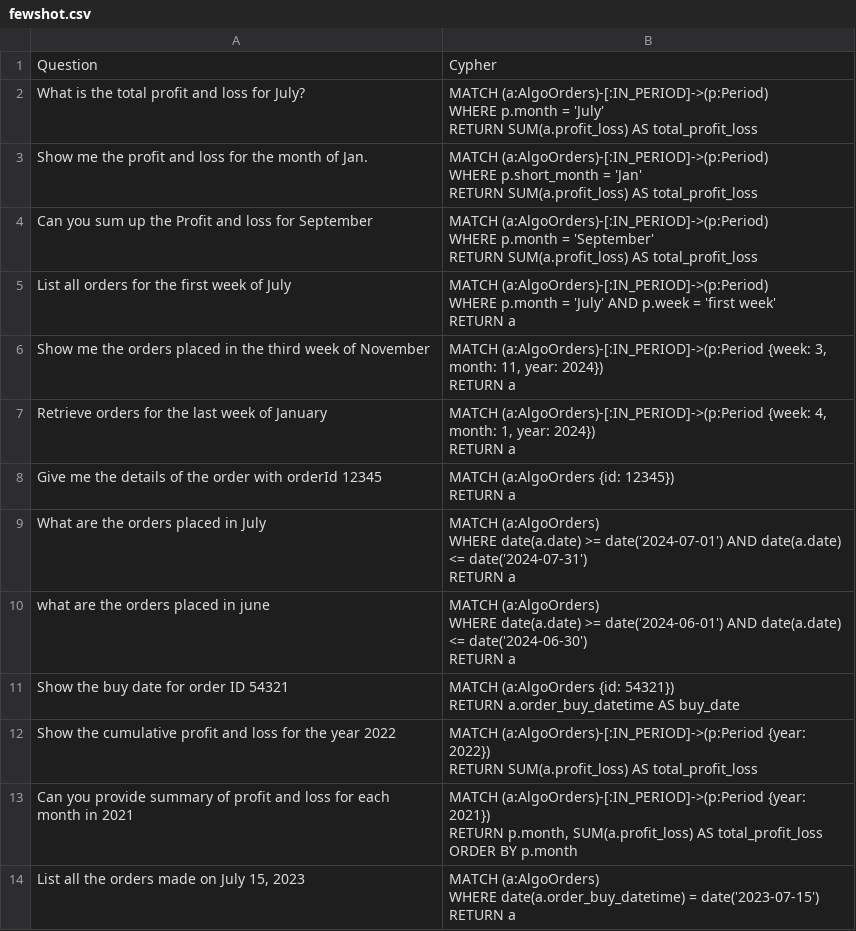
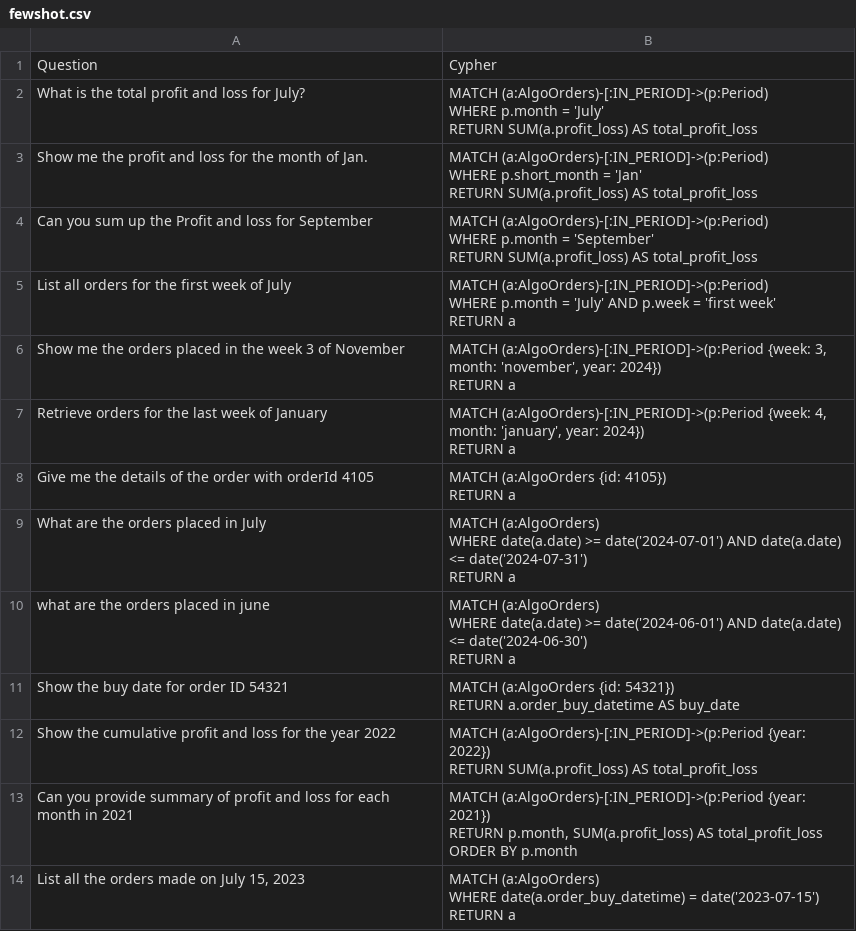
Before and after one commit to prekshawynbytech/AlgoWyn-Chatgpt, a CSV file: fewshot.csv, drawn as a sheet; only a part is shown.

Commit message:
Update fewshot.csv

```diff
--- a/fewshot.csv
+++ b/fewshot.csv
@@ -17,11 +17,11 @@ WHERE p.month = 'July' AND p.week = 'first week'
 RETURN a"
-"Show me the orders placed in the third week of November
-","MATCH (a:AlgoOrders)-[:IN_PERIOD]->(p:Period {week: 3, month: 11, year: 2024})
-RETURN a"
-"Retrieve orders for the last week of January
-","MATCH (a:AlgoOrders)-[:IN_PERIOD]->(p:Period {week: 4, month: 1, year: 2024})
-RETURN a"
-"Give me the details of the order with orderId 12345
-","MATCH (a:AlgoOrders {id: 12345})
-RETURN a"
+"Show me the orders placed in the  week 3 of November
+","MATCH (a:AlgoOrders)-[:IN_PERIOD]->(p:Period {week: 3, month: 'november', year: 2024})
+RETURN a"
+"Retrieve orders for the last week of January
+","MATCH (a:AlgoOrders)-[:IN_PERIOD]->(p:Period {week: 4, month: 'january', year: 2024})
+RETURN a"
+"Give me the details of the order with orderId 4105
+","MATCH (a:AlgoOrders {id: 4105})
+RETURN a"
 "What are the orders placed in July
```
